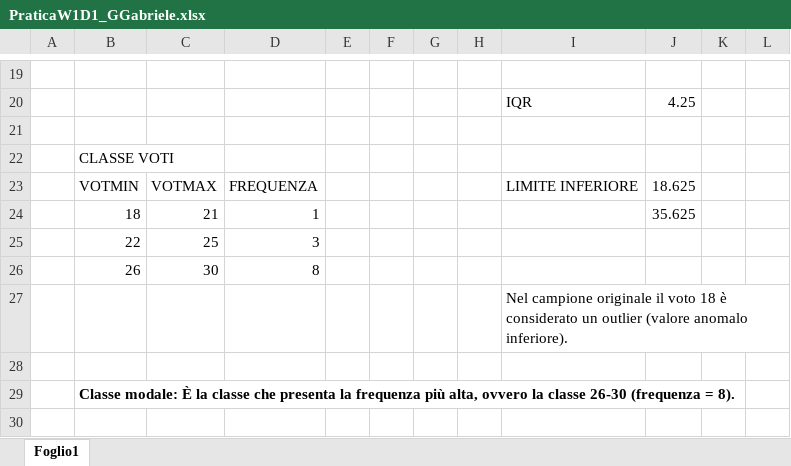
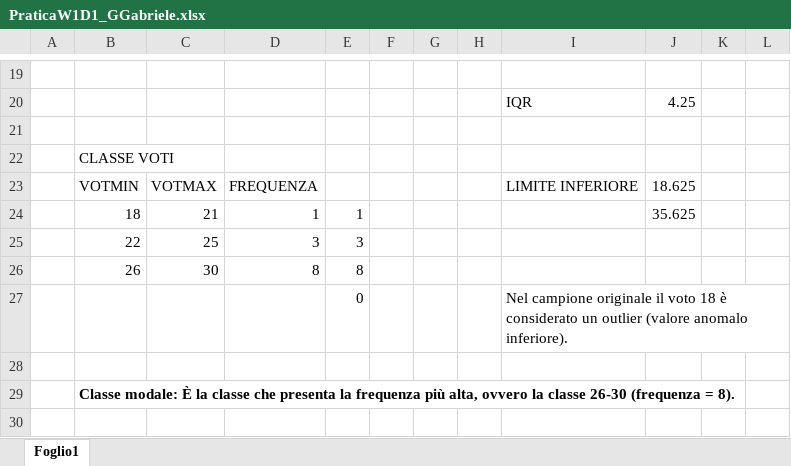
Before and after one commit to hailodintovalhalla-hash/Epicode-Dapt0326, an Excel workbook: PraticaW1D1_GGabriele.xlsx, sheet Foglio1, drawn as a sheet; only a part is shown, gaps mark what is left out; values as stored, in another font and other column widths than the file's, no borders; table styles not drawn; the diff names each change by its address in the sheet, - before the commit and + after, or states it on an @@ line.

Commit message:
Update PraticaW1D1_GGabriele.xlsx

```diff
--- a/PraticaW1D1_GGabriele.xlsx (sheet Foglio1)
+++ b/PraticaW1D1_GGabriele.xlsx (sheet Foglio1)
-E24: (empty)
+E24: 1
-E25: (empty)
+E25: 3
-E26: (empty)
+E26: 8
-E27: (empty)
+E27: 0
```
Also changed, not shown: formulas that keep their value.
